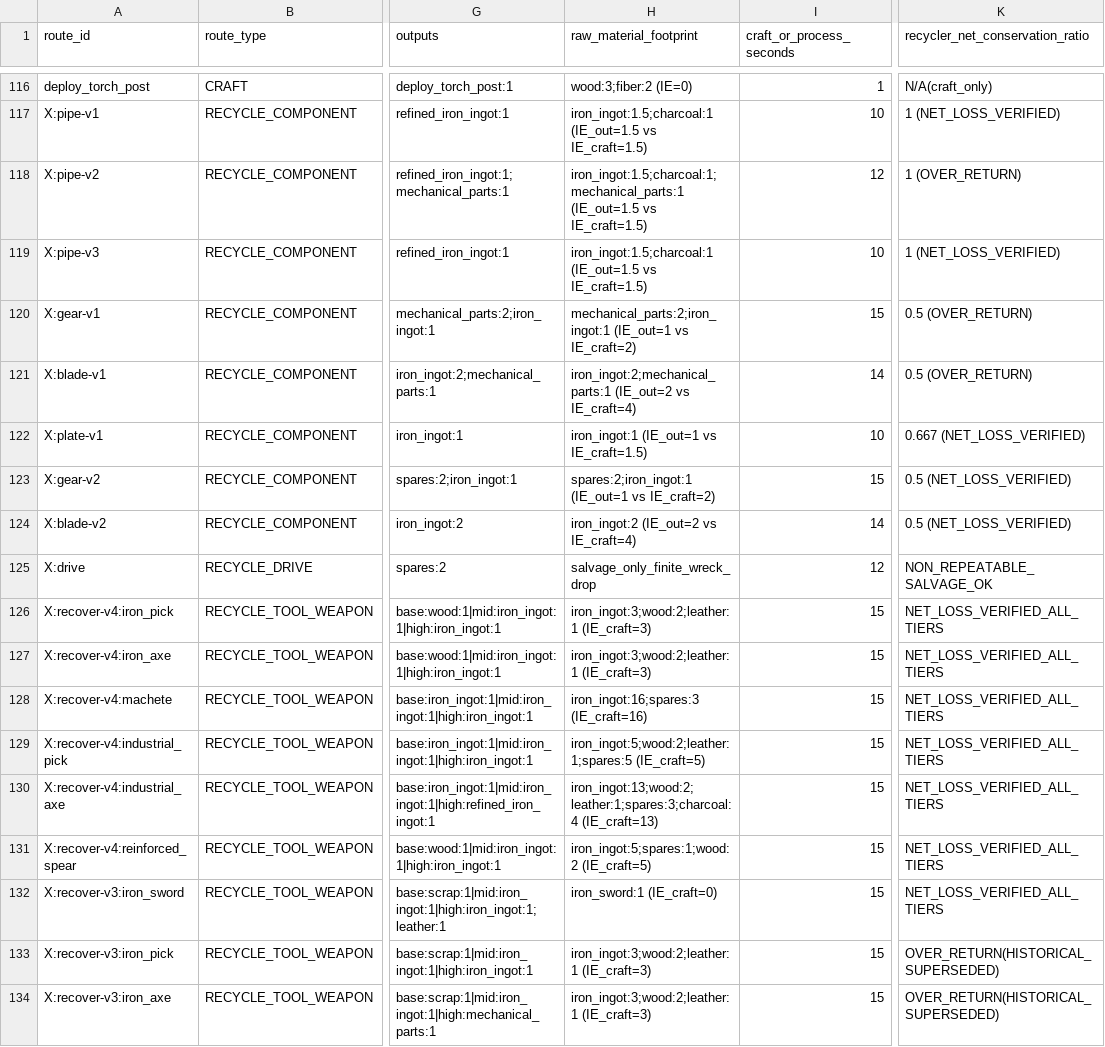
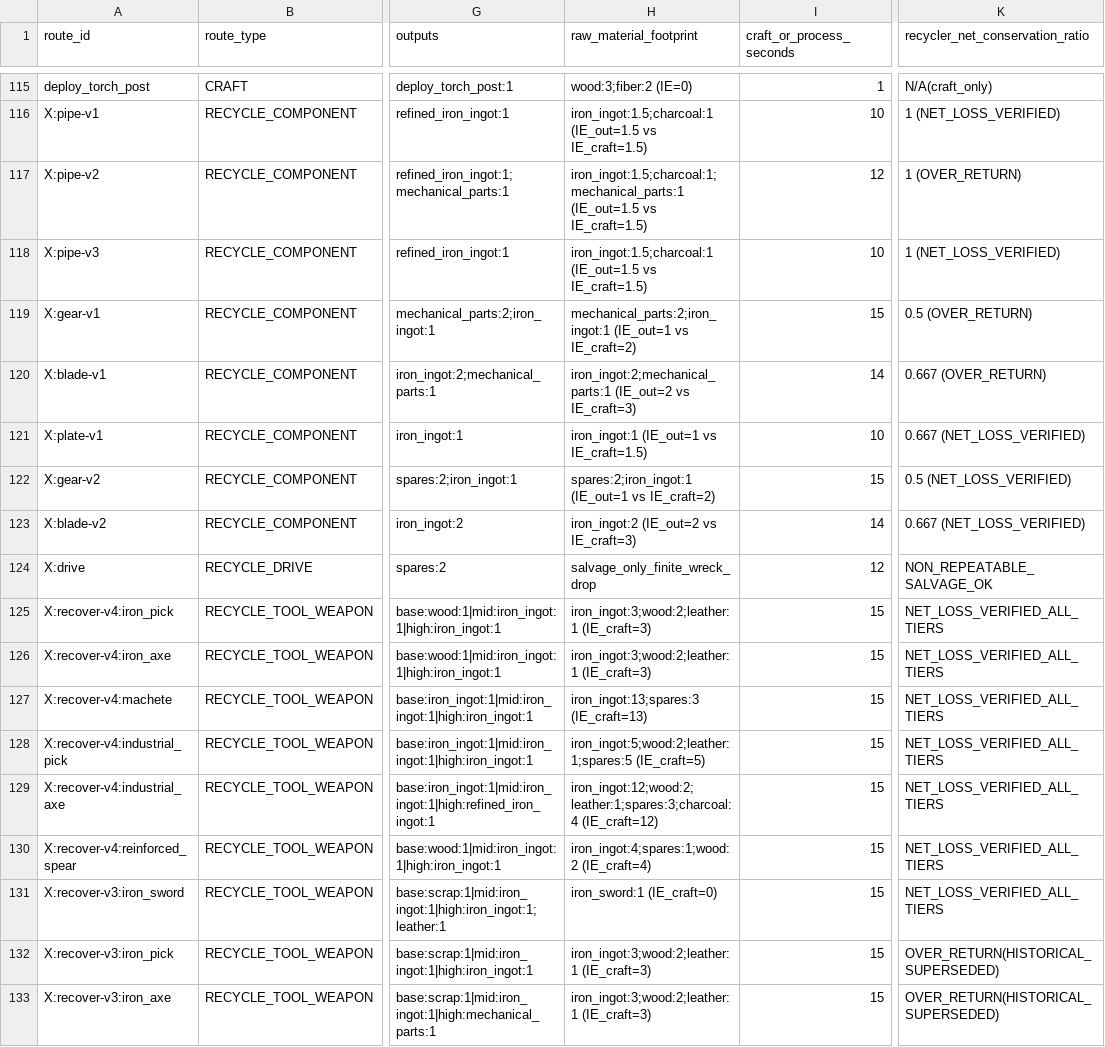
Before and after one commit to Khanh-glitch/Soul-of-Hero, a CSV file: web/reports/economic-network/SOH_RECIPE_ROUTE_AUDIT.csv, drawn as a sheet; only a part is shown, gaps mark what is left out; addresses are those after the commit; the diff covers the shown part only; the diff names each change by its address in the sheet, - before the commit and + after, or states it on an @@ line.

Commit message:
Item & recipe reconstruction: canonical ITEM_CRAFTING_MASTER, recipe revision 6
One canonical crafting document for the 157-item roster, generated from live
code and guarded by a test so it cannot drift:
  web/ref/last-island-copy-first/ITEM_CRAFTING_MASTER.{json,md}
  web/src/game/item-crafting-design.ts   (authored meaning: families, purpose, policy, rationale)
  web/tests/item-crafting-master.test.ts (generator + integrity + grammar + rev-6 engine scenarios)

Recipe revision 5 -> 6 (eight ids frozen as <id>@5, old paid jobs keep their bill):
- metal_blade: 4 Iron + 1 Parts -> 3 Iron + 1 Parts (a Blade costs less than a Gear, as in LI)
- reinforced_spear: takes the bill of its dominating alias (1 Blade + 1 Iron + 2 Wood, 16 s, starter-known)
- reinforced_spear_blade: retired, successor reinforced_spear
- refined_iron_{helmet,chest,legs,boots}: knowledge tier 3 -> 2 (directed research), bills unchanged
- arrow: starter-known, bill unchanged

No source, loot, map or POI data changed. Status: SPEC_READY / RECIPE_READY only.

Co-authored-by: arena-agent <297053741+arena-agent@users.noreply.github.com>

```diff
--- a/web/reports/economic-network/SOH_RECIPE_ROUTE_AUDIT.csv
+++ b/web/reports/economic-network/SOH_RECIPE_ROUTE_AUDIT.csv
-H120 (raw_material_footprint): …(IE_out=2 vs IE_craft=4)
+H120 (raw_material_footprint): …(IE_out=2 vs IE_craft=3)
-K120 (recycler_net_conservation_ratio): 0.5 (OVER_RETURN)
+K120 (recycler_net_conservation_ratio): 0.667 (OVER_RETURN)
-H123 (raw_material_footprint): iron_ingot:2 (IE_out=2 vs IE_craft=4)
+H123 (raw_material_footprint): iron_ingot:2 (IE_out=2 vs IE_craft=3)
-K123 (recycler_net_conservation_ratio): 0.5 (NET_LOSS_VERIFIED)
+K123 (recycler_net_conservation_ratio): 0.667 (NET_LOSS_VERIFIED)
-H127 (raw_material_footprint): iron_ingot:16;spares:3 (IE_craft=16)
+H127 (raw_material_footprint): iron_ingot:13;spares:3 (IE_craft=13)
-H129 (raw_material_footprint): iron_ingot:13;wood:2;leather:1;spares:3;charcoal:4 (IE_craft=13)
+H129 (raw_material_footprint): iron_ingot:12;wood:2;leather:1;spares:3;charcoal:4 (IE_craft=12)
-H130 (raw_material_footprint): iron_ingot:5;spares:1;wood:2 (IE_craft=5)
+H130 (raw_material_footprint): iron_ingot:4;spares:1;wood:2 (IE_craft=4)
```
Also changed, not shown: 1 removed row and 22 edited cells elsewhere in this file, web/reports/economic-network/SOH_ITEM_FUNCTION_AUDIT.csv, 28 other files.
